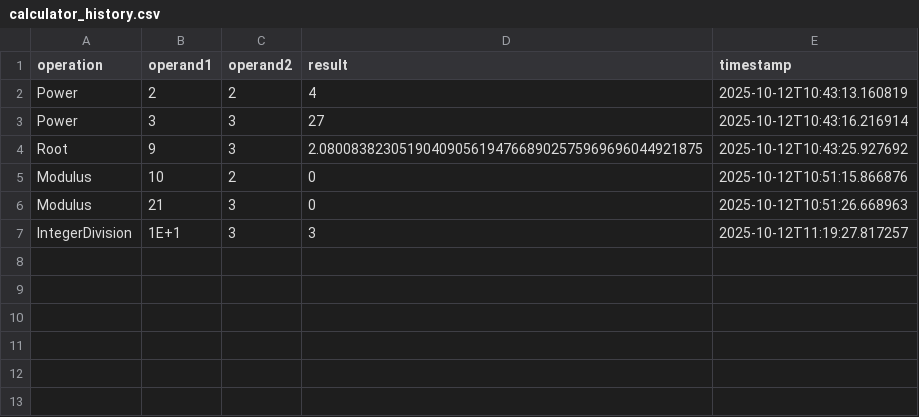
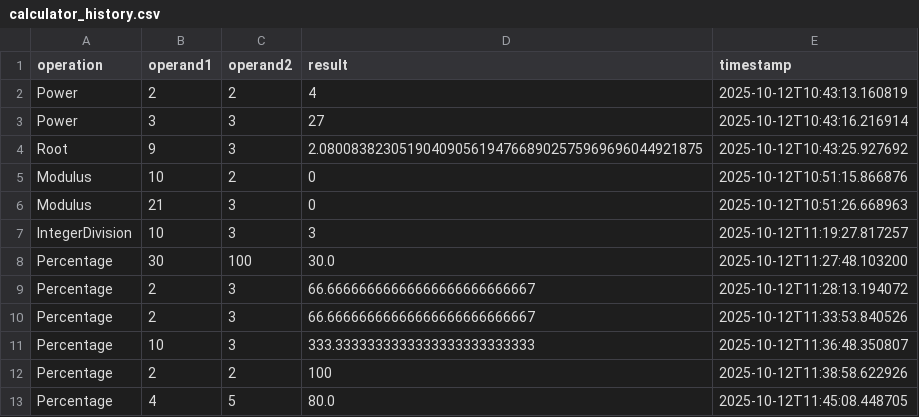
Before and after one commit to leotso38/assignment6, a CSV file: history/calculator_history.csv, drawn as a sheet.

Commit message:
fixed % sign and scientific notion error in history

```diff
--- a/history/calculator_history.csv
+++ b/history/calculator_history.csv
@@ -6,2 +6,8 @@ Modulus,10,2,0,2025-10-12T10:51:15.866876
 Modulus,21,3,0,2025-10-12T10:51:26.668963
-IntegerDivision,1E+1,3,3,2025-10-12T11:19:27.817257
+IntegerDivision,10,3,3,2025-10-12T11:19:27.817257
+Percentage,30,100,30.0,2025-10-12T11:27:48.103200
+Percentage,2,3,66.66666666666666666666666667,2025-10-12T11:28:13.194072
+Percentage,2,3,66.66666666666666666666666667,2025-10-12T11:33:53.840526
+Percentage,10,3,333.3333333333333333333333333,2025-10-12T11:36:48.350807
+Percentage,2,2,100,2025-10-12T11:38:58.622926
+Percentage,4,5,80.0,2025-10-12T11:45:08.448705
```
Also changed, not shown: 5 other files.
